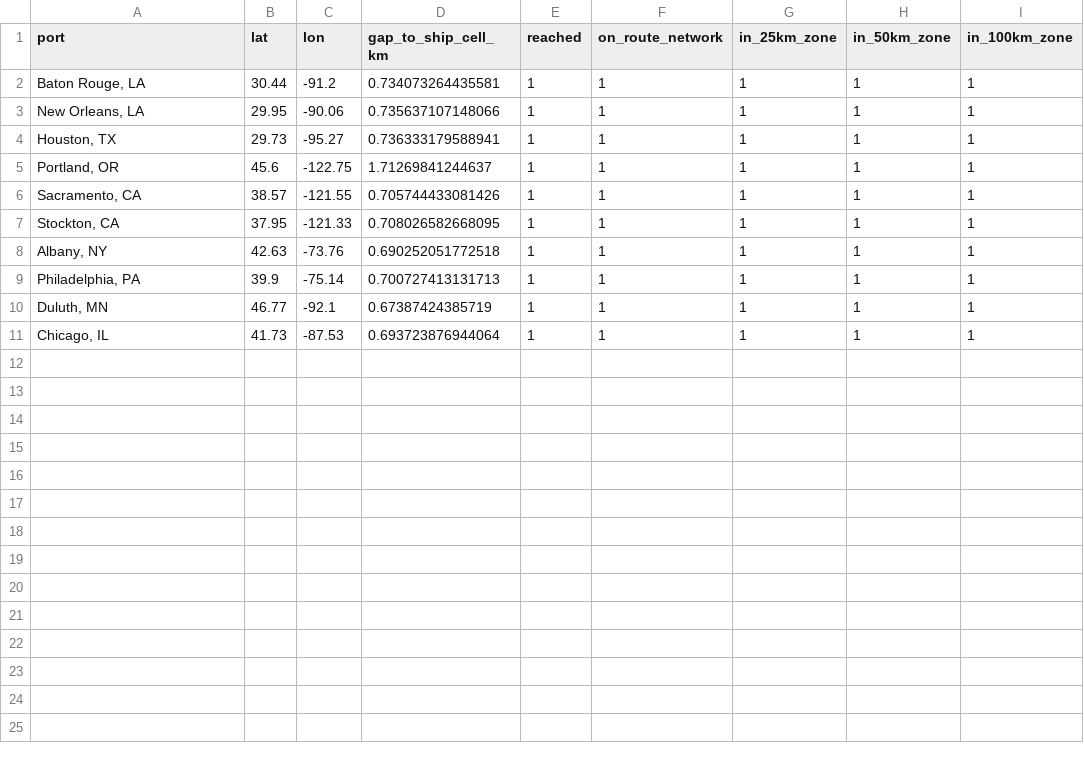
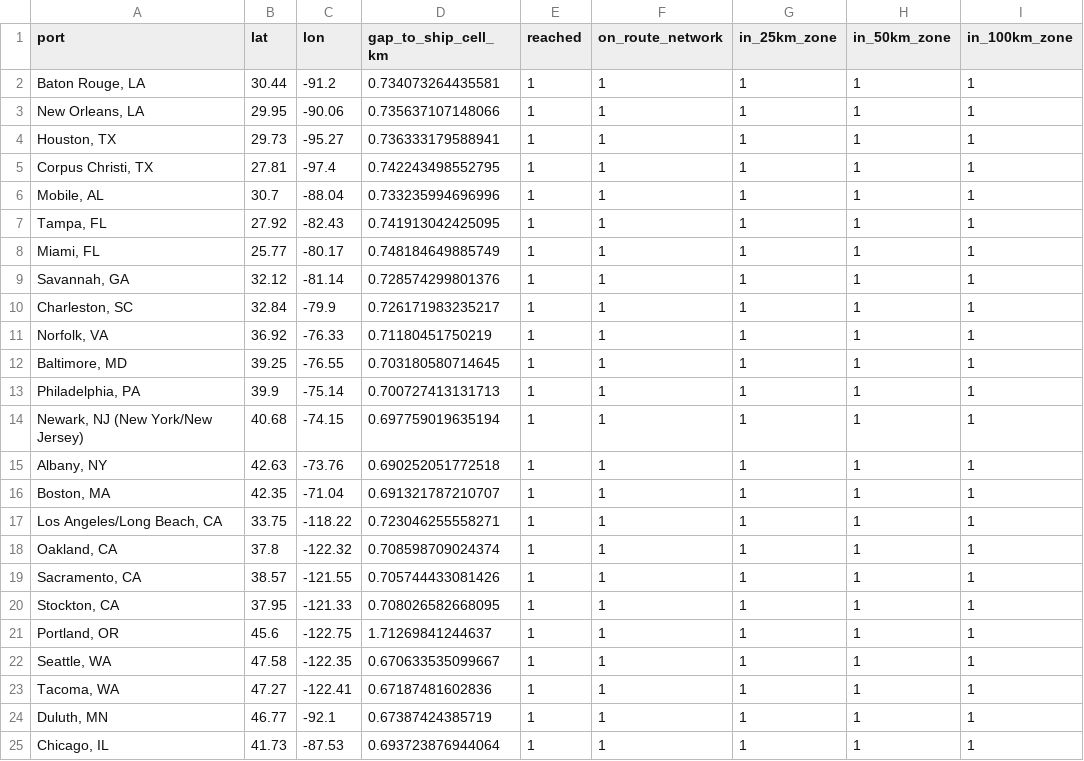
Before and after one commit to nicklasorte/matlab_shipping_gis, a CSV file: outputs/2024/shipping_zone_2024_port_check.csv, drawn as a sheet.

Commit message:
Add USACE Principal Ports and 2024 port checks

```diff
--- a/outputs/2024/shipping_zone_2024_port_check.csv
+++ b/outputs/2024/shipping_zone_2024_port_check.csv
@@ -4,7 +4,21 @@ port,lat,lon,gap_to_ship_cell_km,reached,on_route_network,in_25km_zone,in_50km_z
 "Houston, TX",29.73,-95.27,0.736333179588941,1,1,1,1,1
-"Portland, OR",45.6,-122.75,1.71269841244637,1,1,1,1,1
+"Corpus Christi, TX",27.81,-97.4,0.742243498552795,1,1,1,1,1
+"Mobile, AL",30.7,-88.04,0.733235994696996,1,1,1,1,1
+"Tampa, FL",27.92,-82.43,0.741913042425095,1,1,1,1,1
+"Miami, FL",25.77,-80.17,0.748184649885749,1,1,1,1,1
+"Savannah, GA",32.12,-81.14,0.728574299801376,1,1,1,1,1
+"Charleston, SC",32.84,-79.9,0.726171983235217,1,1,1,1,1
+"Norfolk, VA",36.92,-76.33,0.71180451750219,1,1,1,1,1
+"Baltimore, MD",39.25,-76.55,0.703180580714645,1,1,1,1,1
+"Philadelphia, PA",39.9,-75.14,0.700727413131713,1,1,1,1,1
+"Newark, NJ (New York/New Jersey)",40.68,-74.15,0.697759019635194,1,1,1,1,1
+"Albany, NY",42.63,-73.76,0.690252051772518,1,1,1,1,1
+"Boston, MA",42.35,-71.04,0.691321787210707,1,1,1,1,1
+"Los Angeles/Long Beach, CA",33.75,-118.22,0.723046255558271,1,1,1,1,1
+"Oakland, CA",37.8,-122.32,0.708598709024374,1,1,1,1,1
 "Sacramento, CA",38.57,-121.55,0.705744433081426,1,1,1,1,1
 "Stockton, CA",37.95,-121.33,0.708026582668095,1,1,1,1,1
-"Albany, NY",42.63,-73.76,0.690252051772518,1,1,1,1,1
-"Philadelphia, PA",39.9,-75.14,0.700727413131713,1,1,1,1,1
+"Portland, OR",45.6,-122.75,1.71269841244637,1,1,1,1,1
+"Seattle, WA",47.58,-122.35,0.670633535099667,1,1,1,1,1
+"Tacoma, WA",47.27,-122.41,0.67187481602836,1,1,1,1,1
 "Duluth, MN",46.77,-92.1,0.67387424385719,1,1,1,1,1
```
Also changed, not shown: 2 other files.
